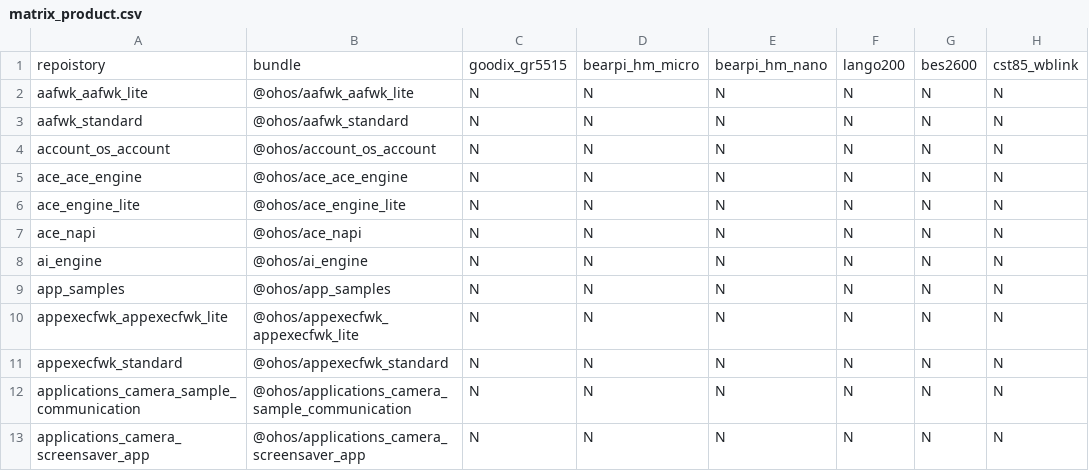
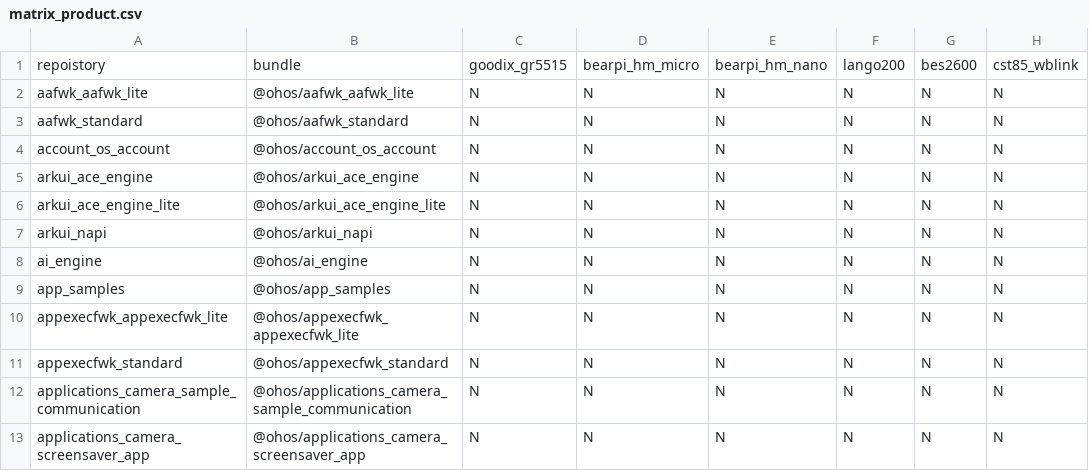
Before and after one commit to openharmony/manifest, a CSV file: matrix_product.csv, drawn as a sheet; only a part is shown; the diff names each change by its address in the sheet, - before the commit and + after, or states it on an @@ line.

Commit message:
ace_engine、napi 、ace_engine_lite部件名仓名和目录名整改, ace 修改成arkui
Change-Id: I4da9c15527cd16302d938705f46f5a3665ff97dc
Signed-off-by: zhangxiao72 <zhangxiao72@huawei.com>

```diff
--- a/matrix_product.csv
+++ b/matrix_product.csv
-A5: ace_ace_engine
+A5: arkui_ace_engine
-B5: @ohos/ace_ace_engine
+B5: @ohos/arkui_ace_engine
-A6: ace_engine_lite
+A6: arkui_ace_engine_lite
-B6: @ohos/ace_engine_lite
+B6: @ohos/arkui_ace_engine_lite
-A7: ace_napi
+A7: arkui_napi
-B7: @ohos/ace_napi
+B7: @ohos/arkui_napi
```
Also changed, not shown: 2 other files.
